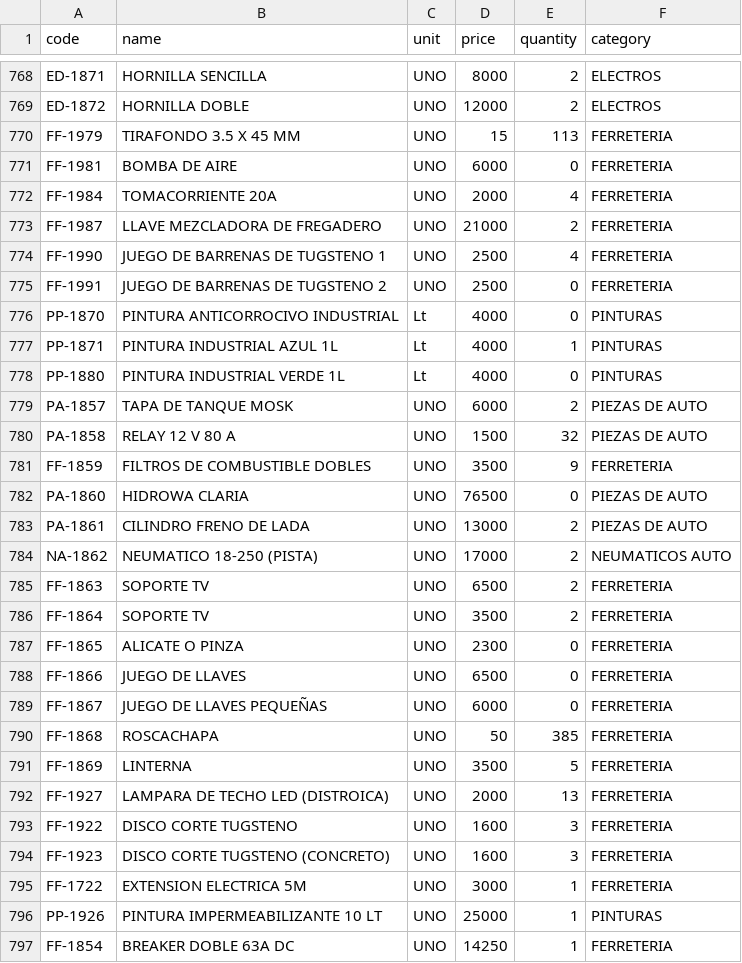
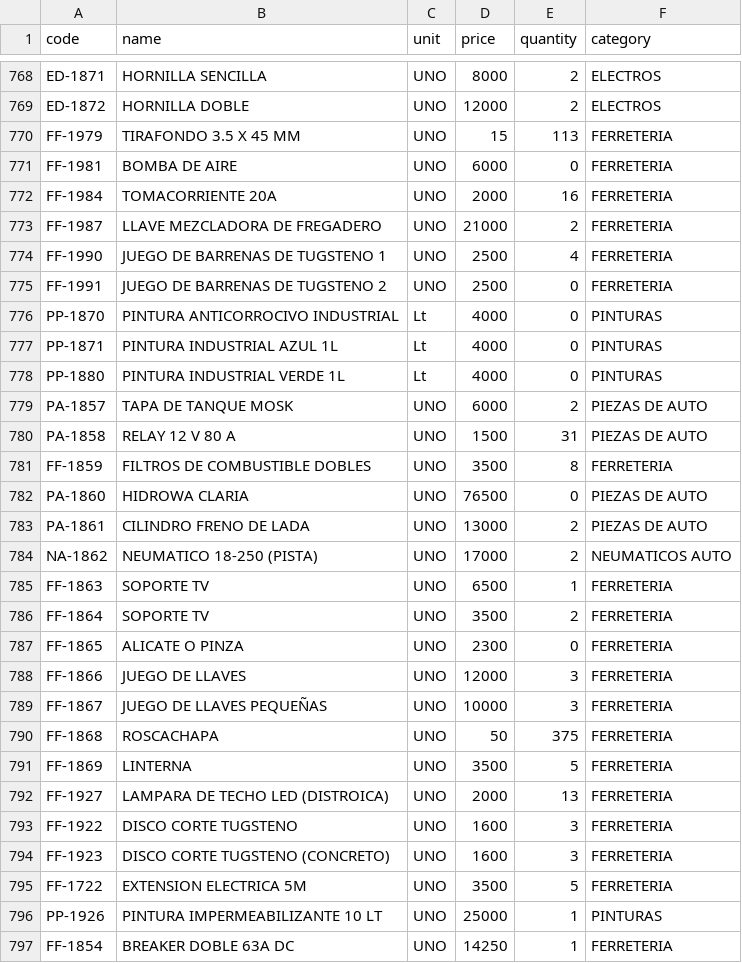
Before and after one commit to rodysmateo/mis-datos-EMA, a CSV file: productos.csv, drawn as a sheet; only a part is shown, gaps mark what is left out; the diff covers the shown part only.

```diff
--- a/productos.csv
+++ b/productos.csv
@@ -771,3 +771,3 @@ code,name,unit,price,quantity,category
 "FF-1981","BOMBA DE AIRE",UNO,"6000",0,"FERRETERIA",
-"FF-1984","TOMACORRIENTE 20A",UNO,"2000",4,"FERRETERIA",
+"FF-1984","TOMACORRIENTE 20A",UNO,"2000",16,"FERRETERIA",
 "FF-1987","LLAVE MEZCLADORA DE FREGADERO",UNO,"21000",2,"FERRETERIA",
@@ -776,7 +776,7 @@ code,name,unit,price,quantity,category
 "PP-1870","PINTURA ANTICORROCIVO INDUSTRIAL",Lt,"4000",0,"PINTURAS",
-"PP-1871","PINTURA INDUSTRIAL AZUL 1L",Lt,"4000",1,"PINTURAS",
+"PP-1871","PINTURA INDUSTRIAL AZUL 1L",Lt,"4000",0,"PINTURAS",
 "PP-1880","PINTURA INDUSTRIAL VERDE 1L",Lt,"4000",0,"PINTURAS",
 "PA-1857","TAPA DE TANQUE MOSK",UNO,"6000",2,"PIEZAS DE AUTO",
-"PA-1858","RELAY 12 V 80 A",UNO,"1500",32,"PIEZAS DE AUTO",
-"FF-1859","FILTROS DE COMBUSTIBLE DOBLES",UNO,"3500",9,"FERRETERIA",
+"PA-1858","RELAY 12 V 80 A",UNO,"1500",31,"PIEZAS DE AUTO",
+"FF-1859","FILTROS DE COMBUSTIBLE DOBLES",UNO,"3500",8,"FERRETERIA",
 "PA-1860","HIDROWA CLARIA",UNO,"76500",0,"PIEZAS DE AUTO",
@@ -784,8 +784,8 @@ code,name,unit,price,quantity,category
 "NA-1862","NEUMATICO 18-250 (PISTA)",UNO,"17000",2,"NEUMATICOS AUTO",
-"FF-1863","SOPORTE TV",UNO,"6500",2,"FERRETERIA",
+"FF-1863","SOPORTE TV",UNO,"6500",1,"FERRETERIA",
 "FF-1864","SOPORTE TV",UNO,"3500",2,"FERRETERIA",
 "FF-1865","ALICATE O PINZA",UNO,"2300",0,"FERRETERIA",
-"FF-1866","JUEGO DE LLAVES",UNO,"6500",0,"FERRETERIA",
-"FF-1867","JUEGO DE LLAVES PEQUEÑAS",UNO,"6000",0,"FERRETERIA",
-"FF-1868","ROSCACHAPA",UNO,"50",385,"FERRETERIA",
+"FF-1866","JUEGO DE LLAVES",UNO,"12000",3,"FERRETERIA",
+"FF-1867","JUEGO DE LLAVES PEQUEÑAS",UNO,"10000",3,"FERRETERIA",
+"FF-1868","ROSCACHAPA",UNO,"50",375,"FERRETERIA",
 "FF-1869","LINTERNA",UNO,"3500",5,"FERRETERIA",
@@ -794,3 +794,3 @@ code,name,unit,price,quantity,category
 "FF-1923","DISCO CORTE TUGSTENO (CONCRETO)",UNO,"1600",3,"FERRETERIA",
-"FF-1722","EXTENSION ELECTRICA 5M",UNO,"3000",1,"FERRETERIA",
+"FF-1722","EXTENSION ELECTRICA 5M",UNO,"3500",5,"FERRETERIA",
 "PP-1926","PINTURA IMPERMEABILIZANTE 10 LT",UNO,"25000",1,"PINTURAS",
```
Also changed, not shown: 5 added rows and 80 edited cells elsewhere in this file, ventas.csv.
